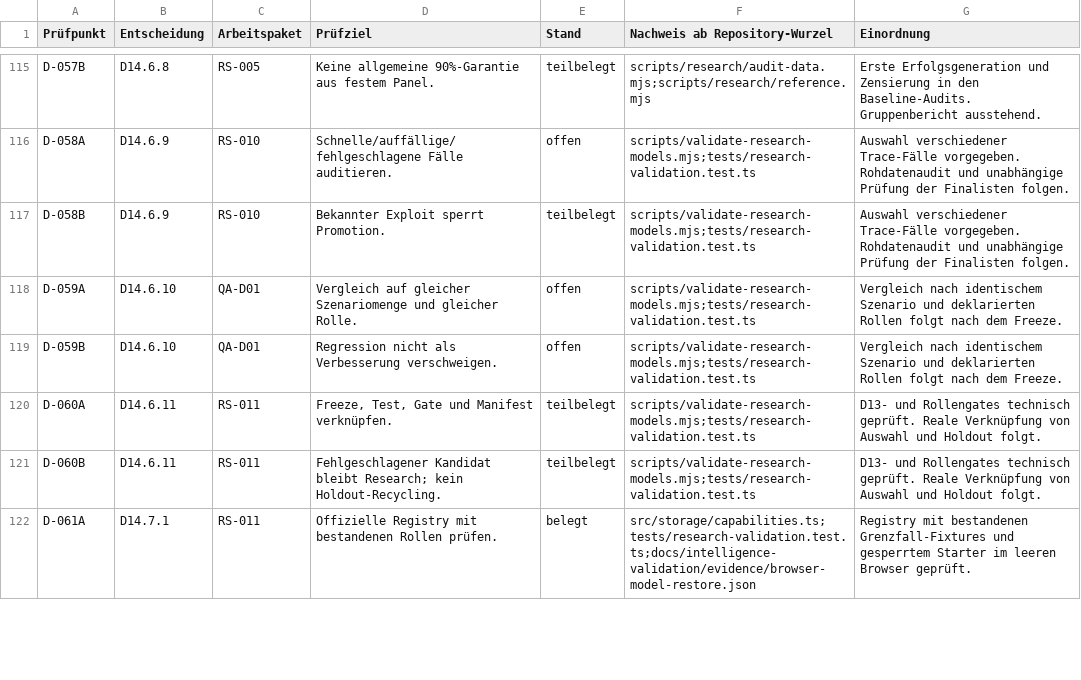
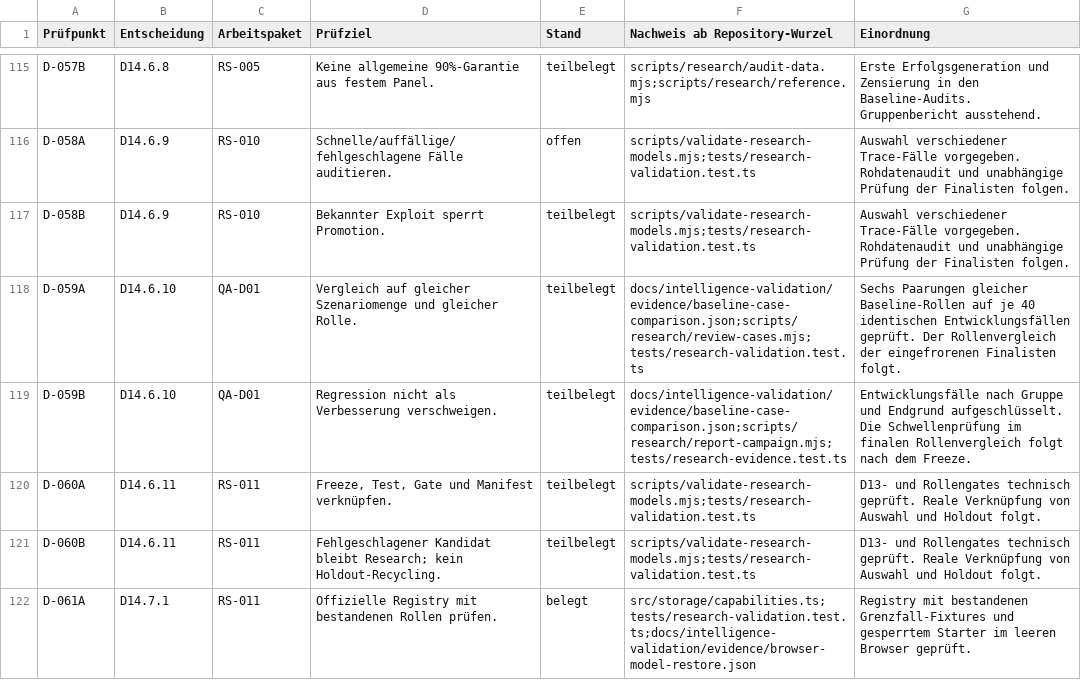
Before and after one commit to Andreas-Hartweger/ARENA, a CSV file: docs/intelligence-validation/ACCEPTANCE_RESULTS.csv, drawn as a sheet; only a part is shown, gaps mark what is left out.

Commit message:
Trace validation regressions to paired case outcomes and shared lap times

```diff
--- a/docs/intelligence-validation/ACCEPTANCE_RESULTS.csv
+++ b/docs/intelligence-validation/ACCEPTANCE_RESULTS.csv
@@ -117,4 +117,4 @@ D-058A,D14.6.9,RS-010,Schnelle/auffällige/fehlgeschlagene Fälle auditieren.,of
 D-058B,D14.6.9,RS-010,Bekannter Exploit sperrt Promotion.,teilbelegt,scripts/validate-research-models.mjs;tests/research-validation.test.ts,Auswahl verschiedener Trace-Fälle vorgegeben. Rohdatenaudit und unabhängige Prüfung der Finalisten folgen.
-D-059A,D14.6.10,QA-D01,Vergleich auf gleicher Szenariomenge und gleicher Rolle.,offen,scripts/validate-research-models.mjs;tests/research-validation.test.ts,Vergleich nach identischem Szenario und deklarierten Rollen folgt nach dem Freeze.
-D-059B,D14.6.10,QA-D01,Regression nicht als Verbesserung verschweigen.,offen,scripts/validate-research-models.mjs;tests/research-validation.test.ts,Vergleich nach identischem Szenario und deklarierten Rollen folgt nach dem Freeze.
+D-059A,D14.6.10,QA-D01,Vergleich auf gleicher Szenariomenge und gleicher Rolle.,teilbelegt,docs/intelligence-validation/evidence/baseline-case-comparison.json;scripts/research/review-cases.mjs;tests/research-validation.test.ts,Sechs Paarungen gleicher Baseline-Rollen auf je 40 identischen Entwicklungsfällen geprüft. Der Rollenvergleich der eingefrorenen Finalisten folgt.
+D-059B,D14.6.10,QA-D01,Regression nicht als Verbesserung verschweigen.,teilbelegt,docs/intelligence-validation/evidence/baseline-case-comparison.json;scripts/research/report-campaign.mjs;tests/research-evidence.test.ts,Entwicklungsfälle nach Gruppe und Endgrund aufgeschlüsselt. Die Schwellenprüfung im finalen Rollenvergleich folgt nach dem Freeze.
 D-060A,D14.6.11,RS-011,"Freeze, Test, Gate und Manifest verknüpfen.",teilbelegt,scripts/validate-research-models.mjs;tests/research-validation.test.ts,D13- und Rollengates technisch geprüft. Reale Verknüpfung von Auswahl und Holdout folgt.
```
Also changed, not shown: 5 other files.
